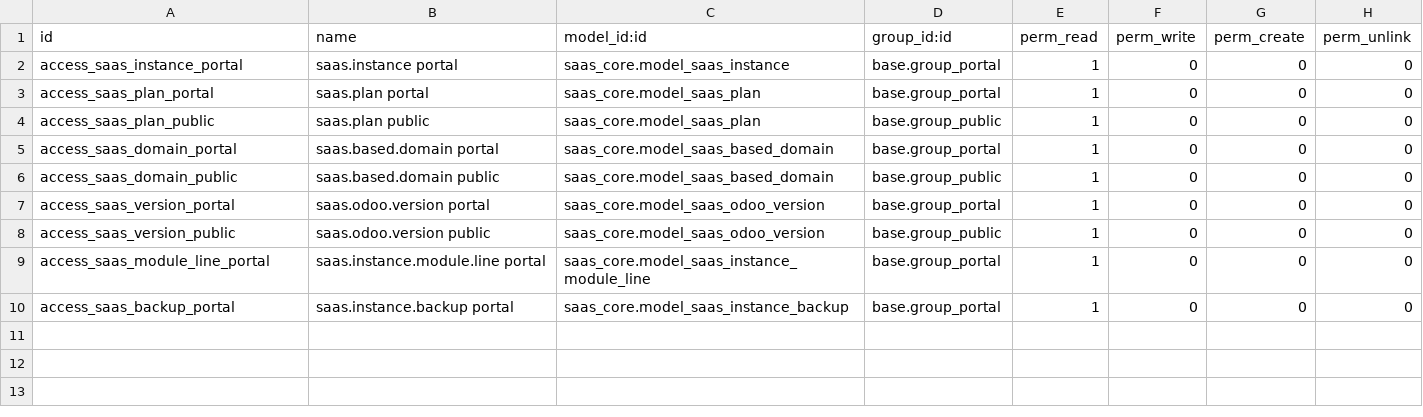
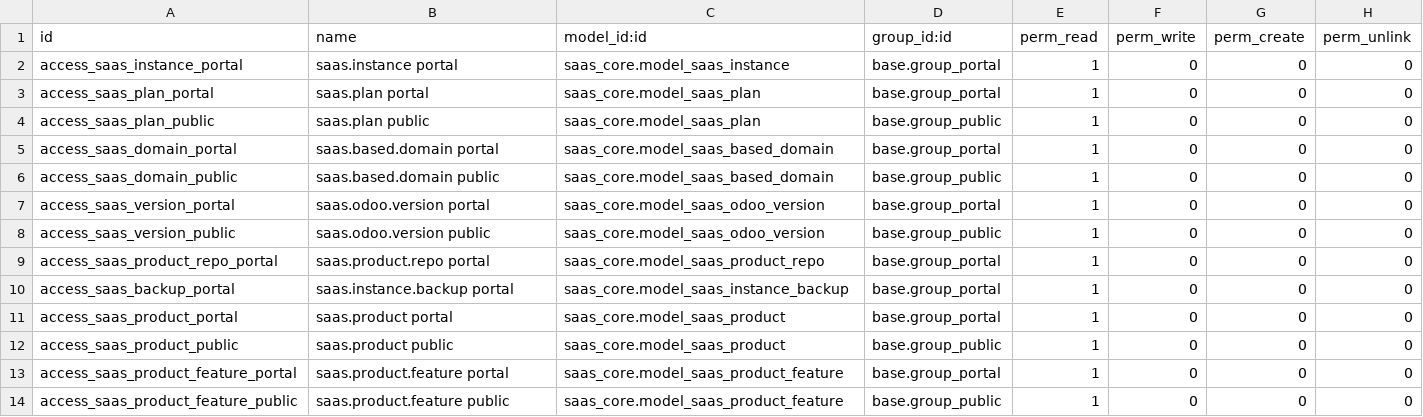
Before and after one commit to moutazmuhammad/saas, a CSV file: saas_website/security/ir.model.access.csv, drawn as a sheet.

```diff
--- a/saas_website/security/ir.model.access.csv
+++ b/saas_website/security/ir.model.access.csv
@@ -8,3 +8,7 @@ access_saas_version_portal,saas.odoo.version portal,saas_core.model_saas_odoo_ve
 access_saas_version_public,saas.odoo.version public,saas_core.model_saas_odoo_version,base.group_public,1,0,0,0
-access_saas_module_line_portal,saas.instance.module.line portal,saas_core.model_saas_instance_module_line,base.group_portal,1,0,0,0
+access_saas_product_repo_portal,saas.product.repo portal,saas_core.model_saas_product_repo,base.group_portal,1,0,0,0
 access_saas_backup_portal,saas.instance.backup portal,saas_core.model_saas_instance_backup,base.group_portal,1,0,0,0
+access_saas_product_portal,saas.product portal,saas_core.model_saas_product,base.group_portal,1,0,0,0
+access_saas_product_public,saas.product public,saas_core.model_saas_product,base.group_public,1,0,0,0
+access_saas_product_feature_portal,saas.product.feature portal,saas_core.model_saas_product_feature,base.group_portal,1,0,0,0
+access_saas_product_feature_public,saas.product.feature public,saas_core.model_saas_product_feature,base.group_public,1,0,0,0
```
Also changed, not shown: 25 other files.
